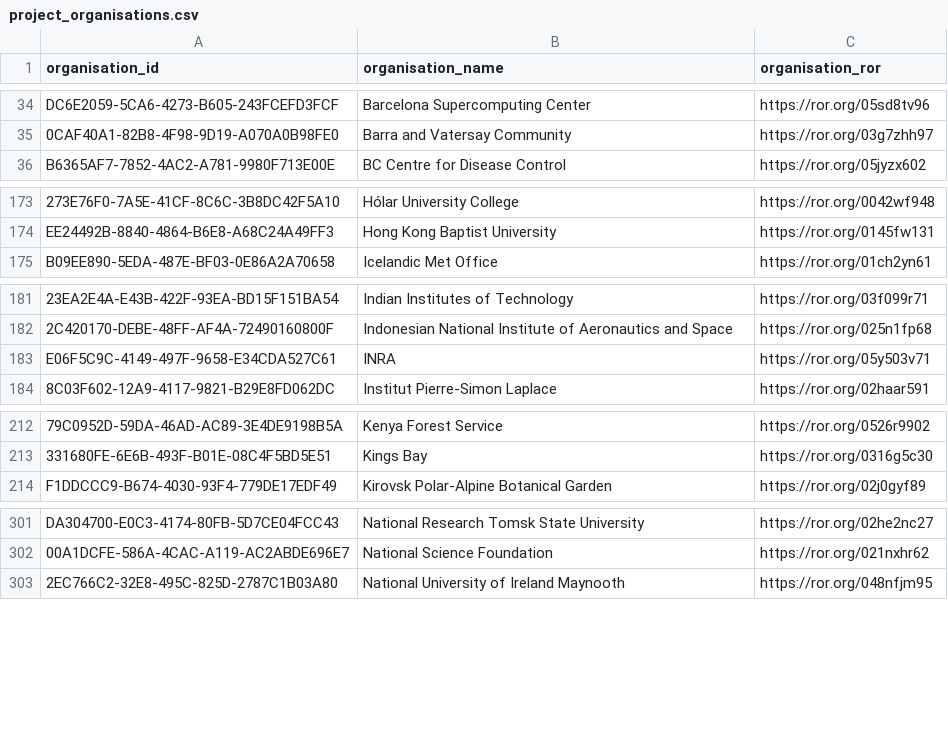
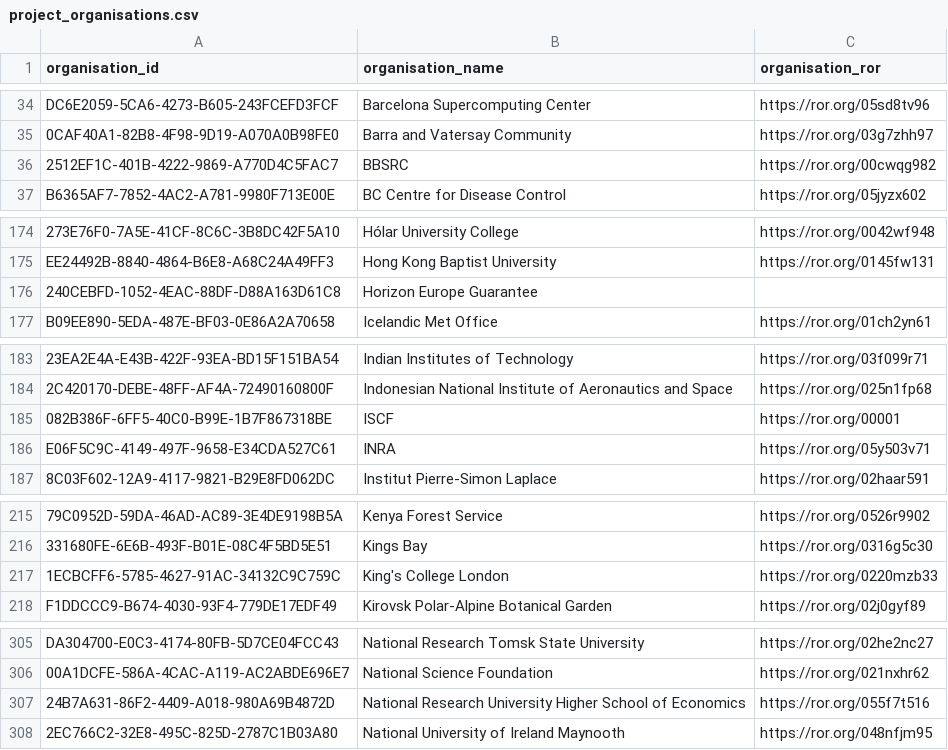
Before and after one commit to antarctica/nerc-arctic-office-projects-api, a CSV file: arctic_office_projects_api/bulk_importer/csvs/project_organisations.csv, drawn as a sheet; only a part is shown, gaps mark what is left out; the diff names each change by its address in the sheet, - before the commit and + after, or states it on an @@ line.

```diff
--- a/arctic_office_projects_api/bulk_importer/csvs/project_organisations.csv
+++ b/arctic_office_projects_api/bulk_importer/csvs/project_organisations.csv
+row 36: 2512EF1C-401B-4222-9869-A770D4C5FAC7 | BBSRC | https://ror.org/00cwqg982
+row 176: 240CEBFD-1052-4EAC-88DF-D88A163D61C8 | Horizon Europe Guarantee
+row 185: 082B386F-6FF5-40C0-B99E-1B7F867318BE | ISCF | https://ror.org/00001
+row 217: 1ECBCFF6-5785-4627-91AC-34132C9C759C | King's College London | https://ror.org/0220mzb33
+row 307: 24B7A631-86F2-4409-A018-980A69B4872D | National Research University Higher School of Economics | https://ror.org/055f7t516
```
Also changed, not shown: arctic_office_projects_api/bulk_importer/csvs/project_topics.csv, 3 other files.
